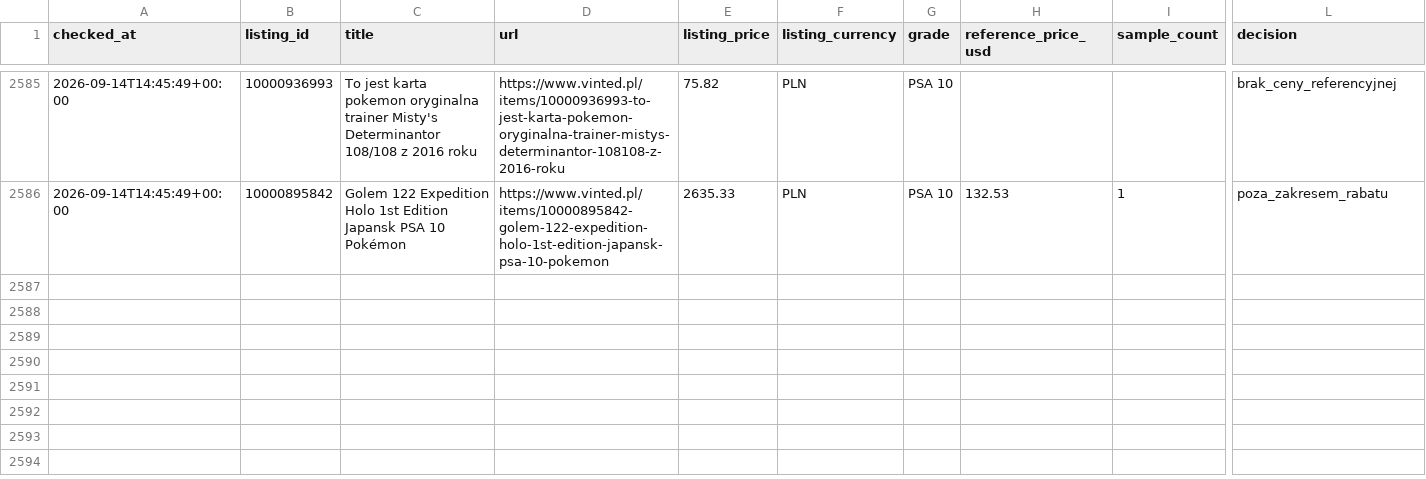
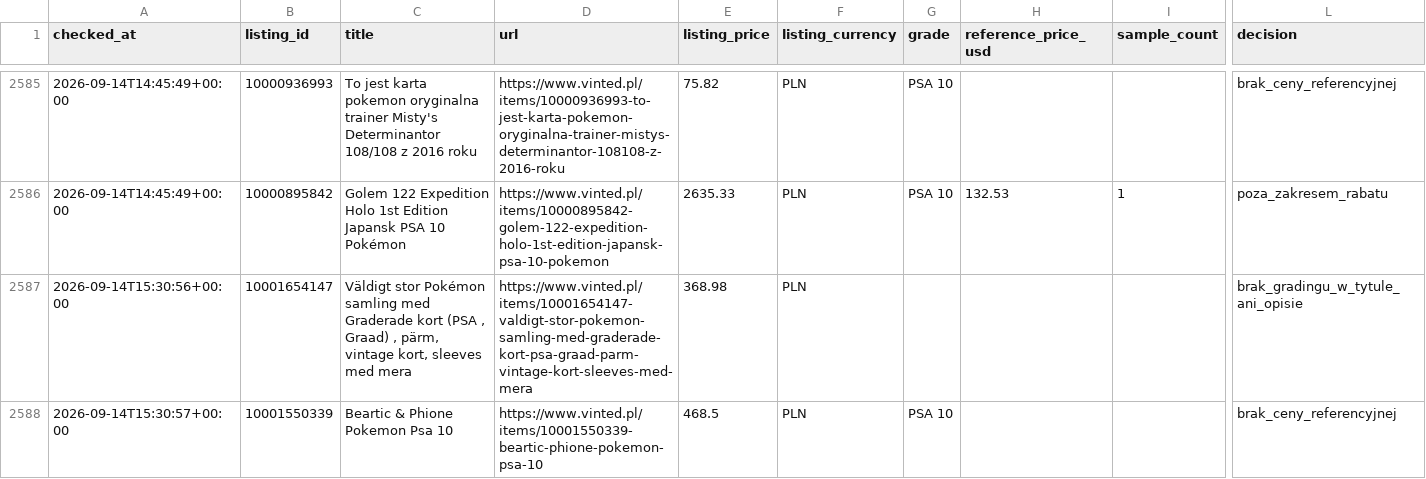
Before and after one commit to MikolajSmith/vinted-psa-bot, a CSV file: activity_log.csv, drawn as a sheet; only a part is shown, gaps mark what is left out; rows hold the shown columns only; the diff names each change by its address in the sheet, - before the commit and + after, or states it on an @@ line.

```diff
--- a/activity_log.csv
+++ b/activity_log.csv
+row 2587: 2026-09-14T15:30:56+00:00 | 10001654147 | Väldigt stor Pokémon samling med Graderade kort (PSA , Graad) , pärm, vintage kort, sleeves med mera | https://www.vinted.pl/items/10001654147-valdigt-stor-pokemon-samling-med-graderade-kort-psa-graad-parm-vintage-kort-sleeves-med-mera | 368.98 | PLN |  |  |  | brak_gradingu_w_tytule_ani_opisie
+row 2588: 2026-09-14T15:30:57+00:00 | 10001550339 | Beartic & Phione Pokemon Psa 10 | https://www.vinted.pl/items/10001550339-beartic-phione-pokemon-psa-10 | 468.5 | PLN | PSA 10 |  |  | brak_ceny_referencyjnej
```
Also changed, not shown: 1 other file.
